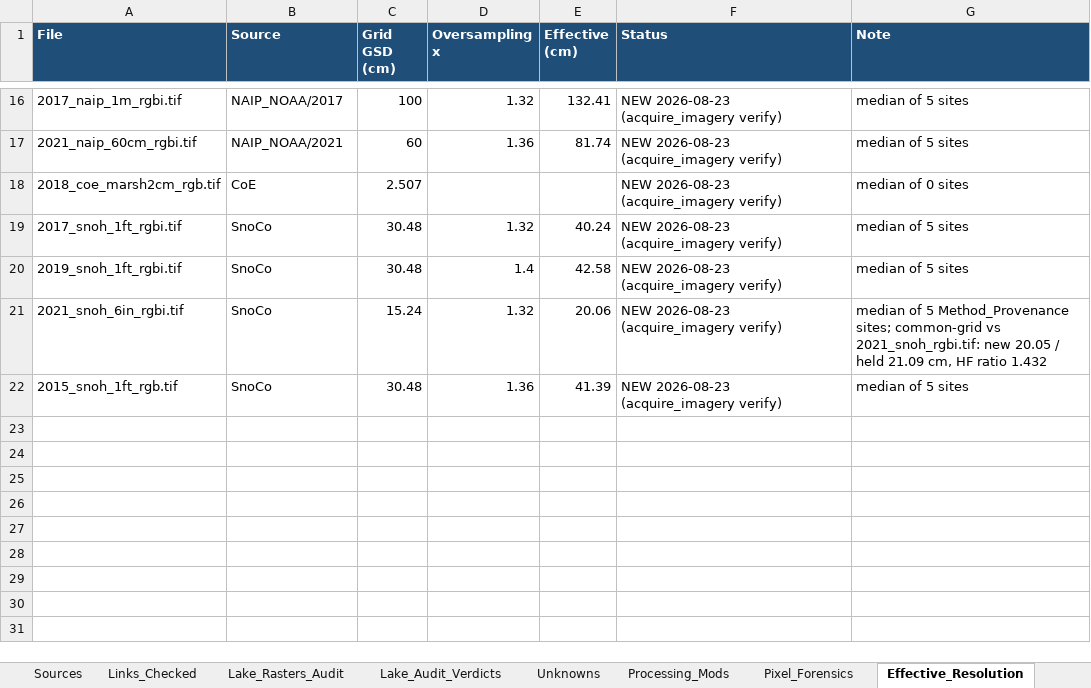
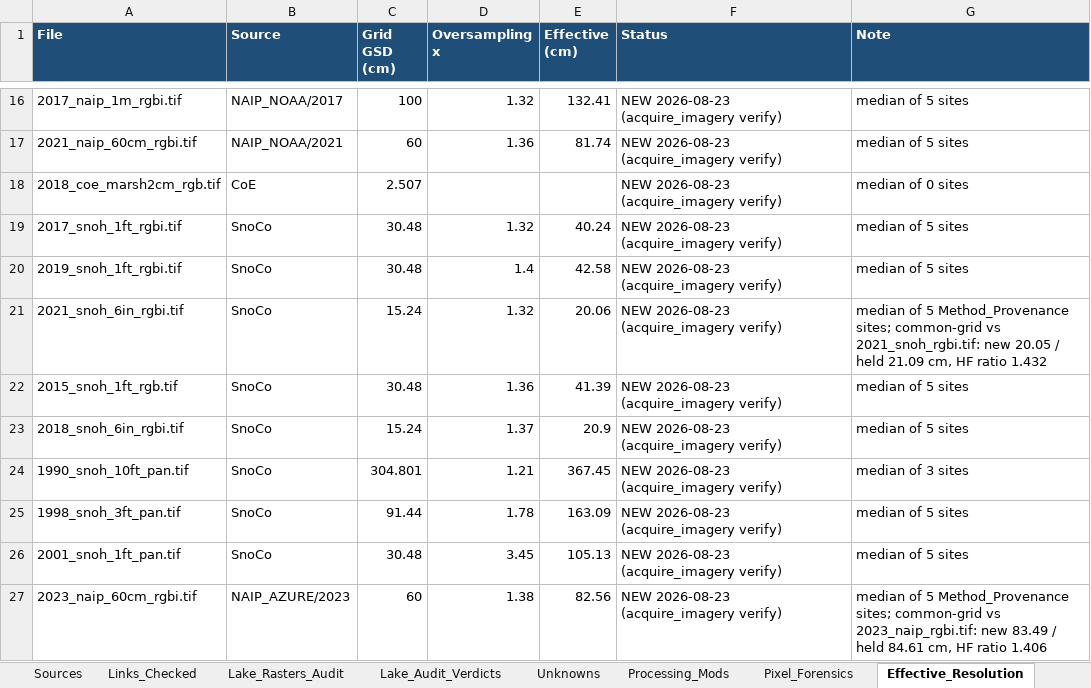
Before and after one commit to Kameron-Eck/edmonds-treedata, an Excel workbook: Scripts/imagery_catalog_2026-08-22.xlsx, sheet Effective_Resolution, drawn as a sheet; only a part is shown, gaps mark what is left out; values as stored, in another font and other column widths than the file's, no borders; the diff names each change by its address in the sheet, - before the commit and + after, or states it on an @@ line.

Commit message:
batch 4 + N23f: S18 fills the 2018 gap (key 2018s, NIR, 2018-08-07); N23f REPLACE #4 (2023n -> original DOQQs, coverage 100 vs 67%, HF 1.41); pan years S90/S98/S01 held without year keys (ADOPTED_NON_YEAR, King pans moved in; orphans = the 2 real decisions); table 44 rows gate 0 misses; check 25/25

```diff
--- a/Scripts/imagery_catalog_2026-08-22.xlsx (sheet Effective_Resolution)
+++ b/Scripts/imagery_catalog_2026-08-22.xlsx (sheet Effective_Resolution)
+row 23: 2018_snoh_6in_rgbi.tif | SnoCo | 15.24 | 1.37 | 20.9 | NEW 2026-08-23 (acquire_imagery verify) | median of 5 sites
+row 24: 1990_snoh_10ft_pan.tif | SnoCo | 304.801 | 1.21 | 367.45 | NEW 2026-08-23 (acquire_imagery verify) | median of 3 sites
+row 25: 1998_snoh_3ft_pan.tif | SnoCo | 91.44 | 1.78 | 163.09 | NEW 2026-08-23 (acquire_imagery verify) | median of 5 sites
+row 26: 2001_snoh_1ft_pan.tif | SnoCo | 30.48 | 3.45 | 105.13 | NEW 2026-08-23 (acquire_imagery verify) | median of 5 sites
+row 27: 2023_naip_60cm_rgbi.tif | NAIP_AZURE/2023 | 60 | 1.38 | 82.56 | NEW 2026-08-23 (acquire_imagery verify) | median of 5 Method_Provenance sites; common-grid vs 2023_naip_rgbi.tif: new 83.49 / held 84.61 cm, HF ratio 1.406
```
Also changed, not shown: sheet Pixel_Size_And_Date, sheet MASTER, 11 other files.
